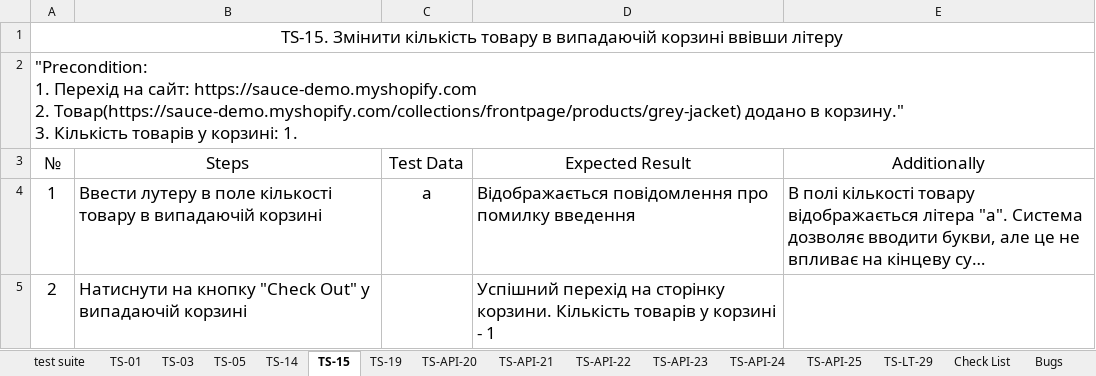
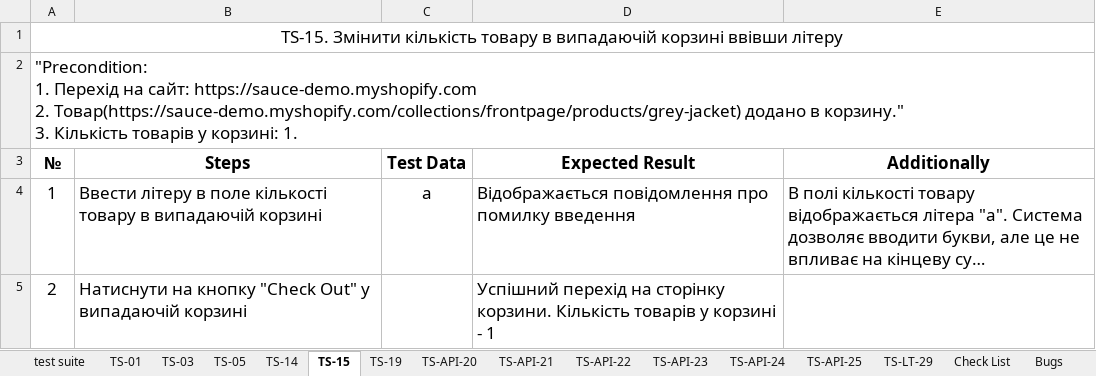
Before and after one commit to Berserkerere/QA_Resume, an Excel workbook: Docs/Test_Suite.xlsx, sheet TS-15, drawn as a sheet; long unchanged cells end in …; values as stored, in another font and other column widths than the file's, no borders; the diff names each change by its address in the sheet, - before the commit and + after, or states it on an @@ line.

```diff
--- a/Docs/Test_Suite.xlsx (sheet TS-15)
+++ b/Docs/Test_Suite.xlsx (sheet TS-15)
-A3:E3 bold: off
+A3:E3 bold: on
-B4 (Steps): Ввести лутеру в поле…
+B4 (Steps): Ввести літеру в поле…
```
Also changed, not shown: sheet Bugs, sheet test suite, sheet TS-03, sheet TS-19, sheet TS-LT-29, sheet TS-05, 9 more sheets, 4 other files.
